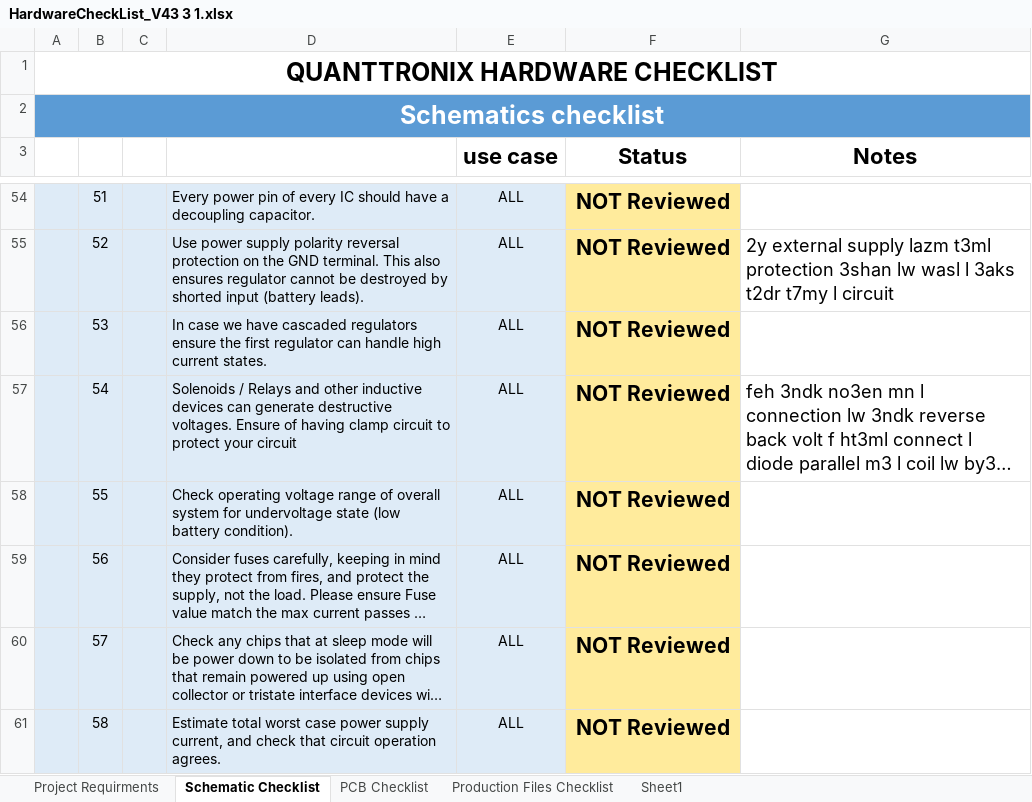
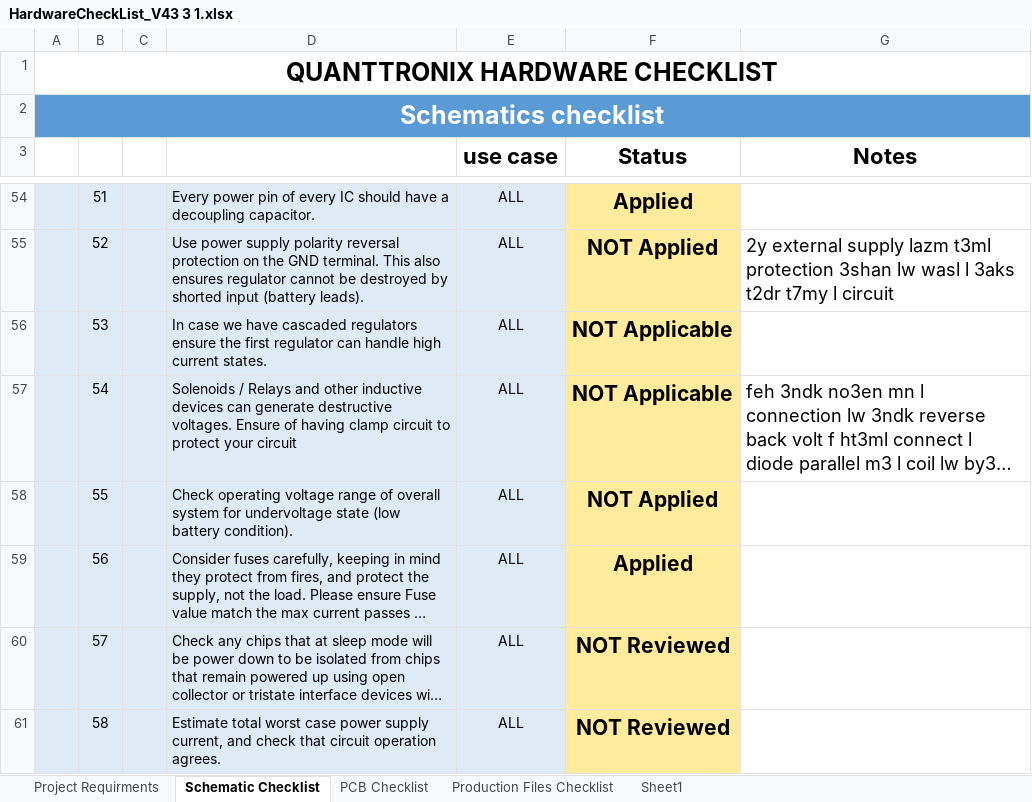
Before and after one commit to MoustafaAhmed01/STM32_kICAD, an Excel workbook: Documents/HardwareCheckList_V43 3 1.xlsx, sheet Schematic Checklist, drawn as a sheet; only a part is shown, gaps mark what is left out; long unchanged cells end in …; values as stored, in another font and other column widths than the file's, no borders; conditional formats not drawn; the diff covers the shown part only; the diff names each change by its address in the sheet, - before the commit and + after, or states it on an @@ line.

```diff
--- a/Documents/HardwareCheckList_V43 3 1.xlsx (sheet Schematic Checklist)
+++ b/Documents/HardwareCheckList_V43 3 1.xlsx (sheet Schematic Checklist)
-F54 (Status): NOT Reviewed
+F54 (Status): Applied
-F55 (Status): NOT Reviewed
+F55 (Status): NOT Applied
-F56:F57 (Status): NOT Reviewed
+F56:F57 (Status): NOT Applicable
-F58 (Status): NOT Reviewed
+F58 (Status): NOT Applied
-F59 (Status): NOT Reviewed
+F59 (Status): Applied
```
Also changed, not shown: 57 edited cells elsewhere in this sheet, 10 other files.
